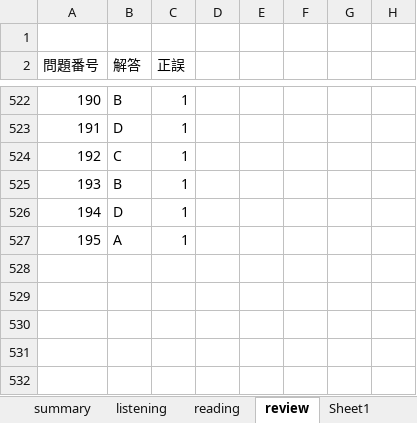
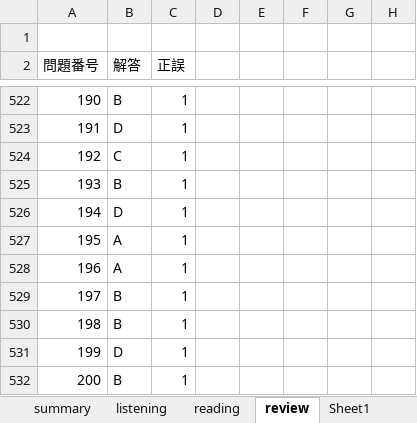
Before and after one commit to Shinichi0713/english-study, an Excel workbook: l_r/2nd.xlsx, sheet review, drawn as a sheet; only a part is shown, gaps mark what is left out; values as stored, in another font and other column widths than the file's, no borders; the diff names each change by its address in the sheet, - before the commit and + after, or states it on an @@ line.

Commit message:
up

```diff
--- a/l_r/2nd.xlsx (sheet review)
+++ b/l_r/2nd.xlsx (sheet review)
+row 528: 196 | A | 1
+row 529: 197 | B | 1
+row 530: 198 | B | 1
+row 531: 199 | D | 1
+row 532: 200 | B | 1
```
